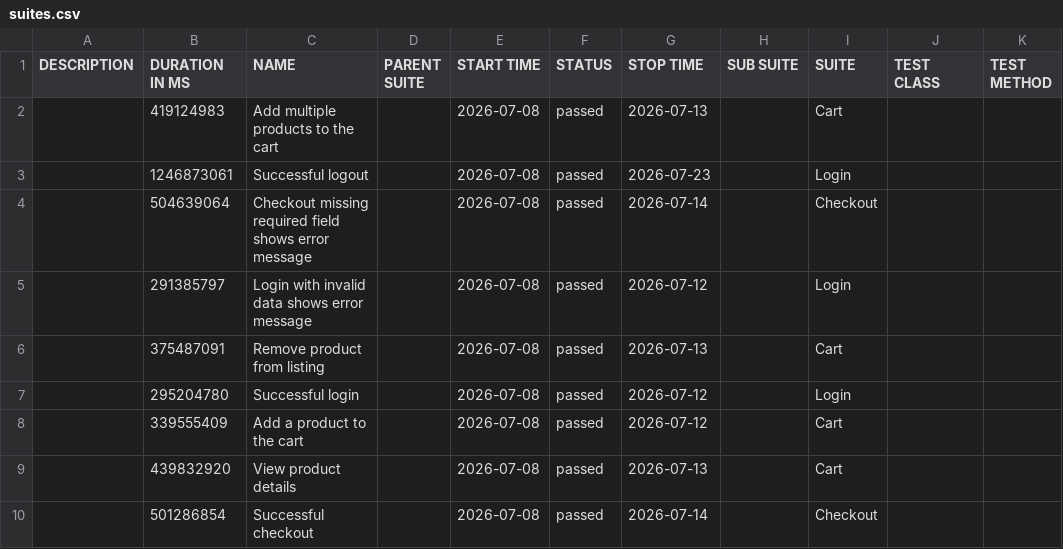
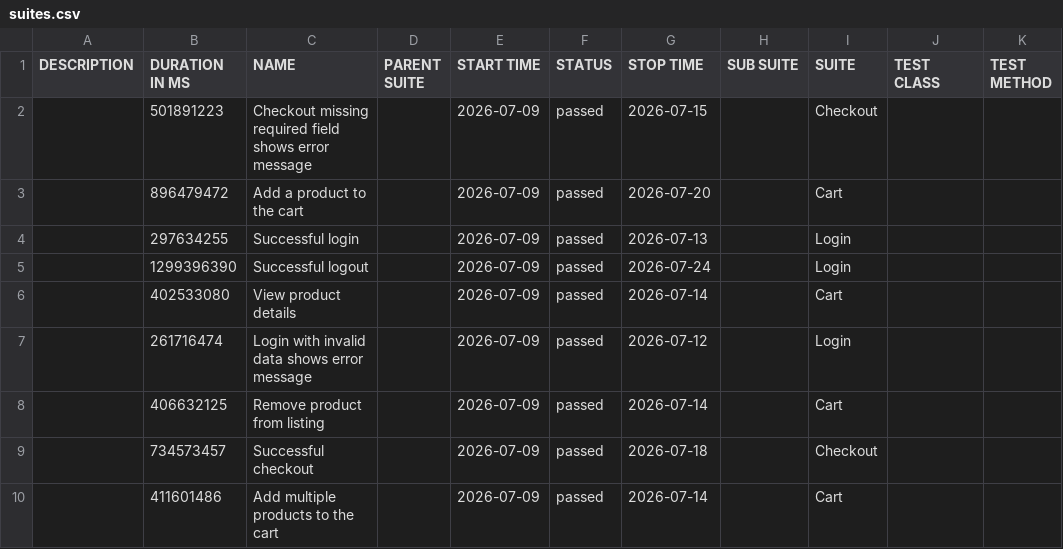
Before and after one commit to JaderTS/test-automation-desafio-outsera, a CSV file: e2e-tests/data/suites.csv, drawn as a sheet.

```diff
--- a/e2e-tests/data/suites.csv
+++ b/e2e-tests/data/suites.csv
@@ -1,10 +1,10 @@
 "DESCRIPTION","DURATION IN MS","NAME","PARENT SUITE","START TIME","STATUS","STOP TIME","SUB SUITE","SUITE","TEST CLASS","TEST METHOD"
-"","419124983","Add multiple products to the cart","","2026-07-08","passed","2026-07-13","","Cart","",""
-"","1246873061","Successful logout","","2026-07-08","passed","2026-07-23","","Login","",""
-"","504639064","Checkout missing required field shows error message","","2026-07-08","passed","2026-07-14","","Checkout","",""
-"","291385797","Login with invalid data shows error message","","2026-07-08","passed","2026-07-12","","Login","",""
-"","375487091","Remove product from listing","","2026-07-08","passed","2026-07-13","","Cart","",""
-"","295204780","Successful login","","2026-07-08","passed","2026-07-12","","Login","",""
-"","339555409","Add a product to the cart","","2026-07-08","passed","2026-07-12","","Cart","",""
-"","439832920","View product details","","2026-07-08","passed","2026-07-13","","Cart","",""
-"","501286854","Successful checkout","","2026-07-08","passed","2026-07-14","","Checkout","",""
+"","501891223","Checkout missing required field shows error message","","2026-07-09","passed","2026-07-15","","Checkout","",""
+"","896479472","Add a product to the cart","","2026-07-09","passed","2026-07-20","","Cart","",""
+"","297634255","Successful login","","2026-07-09","passed","2026-07-13","","Login","",""
+"","1299396390","Successful logout","","2026-07-09","passed","2026-07-24","","Login","",""
+"","402533080","View product details","","2026-07-09","passed","2026-07-14","","Cart","",""
+"","261716474","Login with invalid data shows error message","","2026-07-09","passed","2026-07-12","","Login","",""
+"","406632125","Remove product from listing","","2026-07-09","passed","2026-07-14","","Cart","",""
+"","734573457","Successful checkout","","2026-07-09","passed","2026-07-18","","Checkout","",""
+"","411601486","Add multiple products to the cart","","2026-07-09","passed","2026-07-14","","Cart","",""
```
Also changed, not shown: 45 other files.
